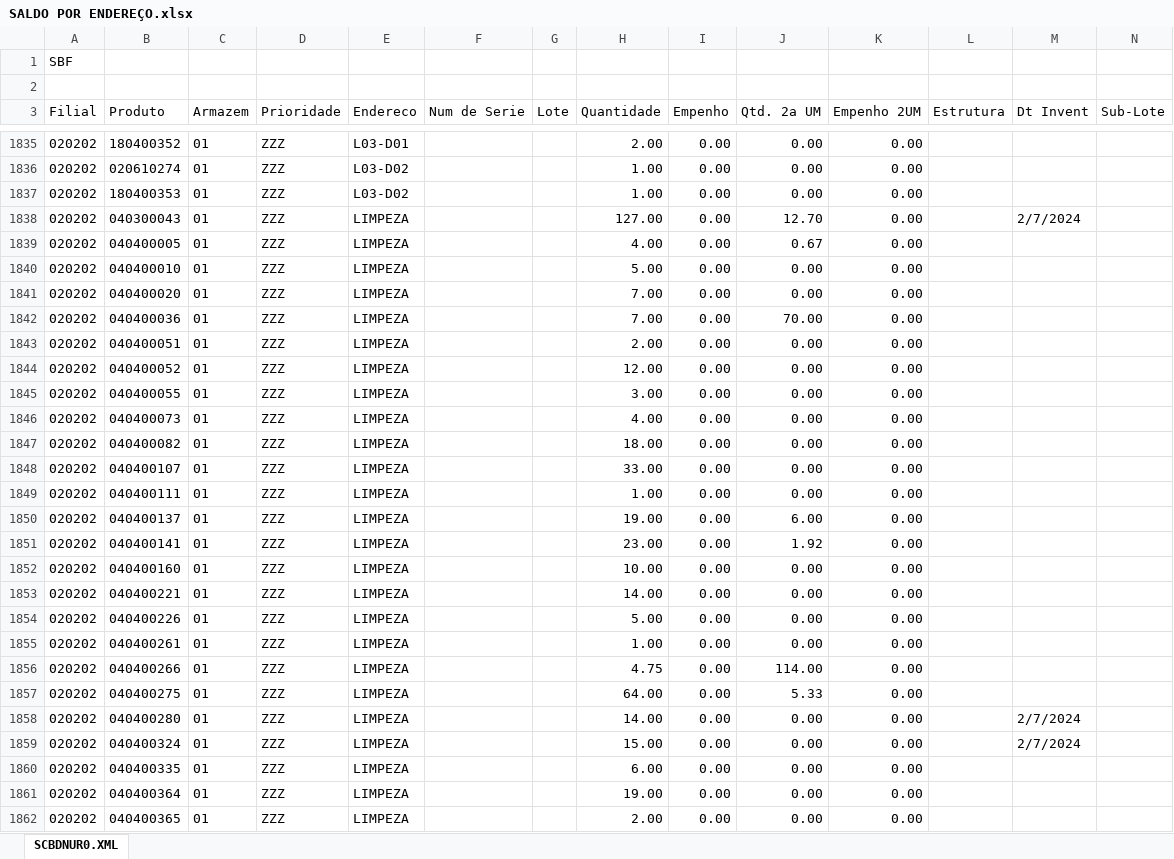
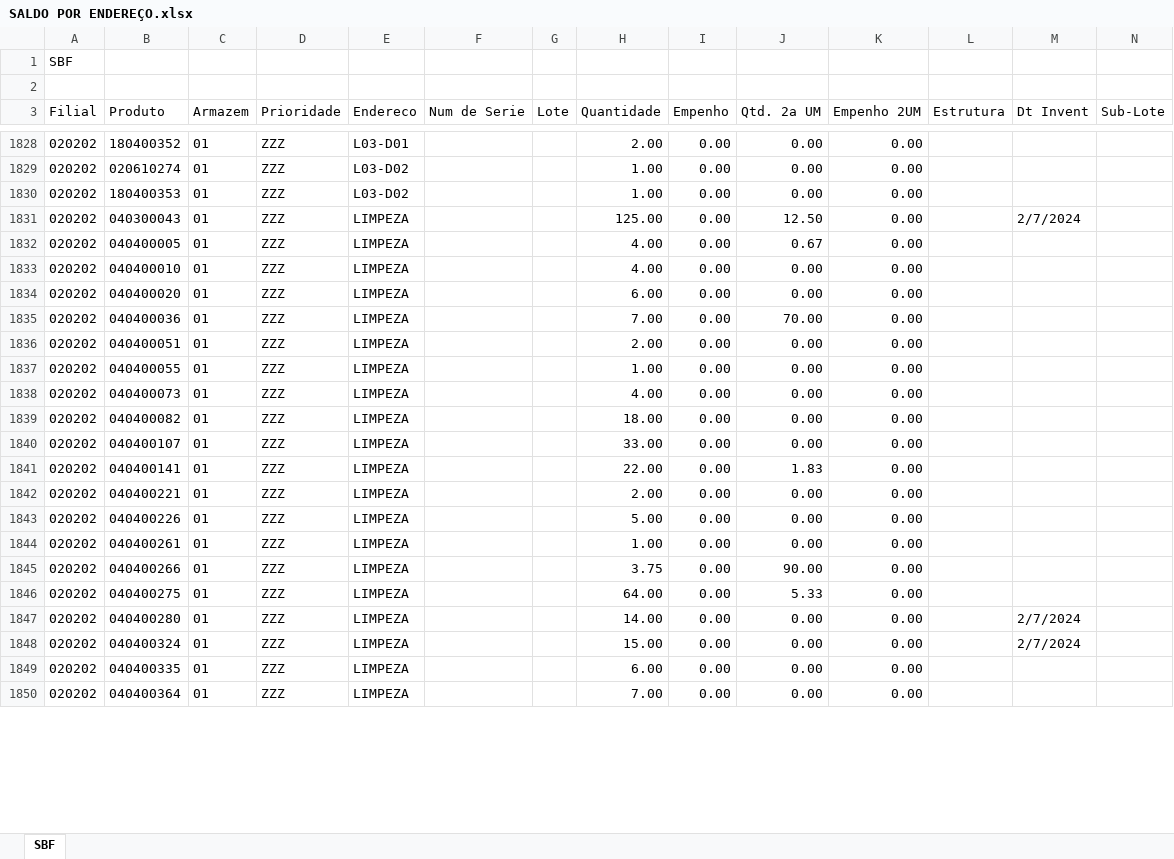
Before and after one commit to kaiquesiqueira-tech/CONSULTOR-PRODUTOS, an Excel workbook: dados/SALDO POR ENDEREÇO.xlsx, sheet SBF, drawn as a sheet; only a part is shown, gaps mark what is left out; values as stored, in another font and other column widths than the file's, no borders; removed rows and columns are numbered as before the commit, all else as after; the diff covers the shown part only; the diff names each change by its address in the sheet, - before the commit and + after, or states it on an @@ line.

```diff
--- a/dados/SALDO POR ENDEREÇO.xlsx (sheet SBF)
+++ b/dados/SALDO POR ENDEREÇO.xlsx (sheet SBF)
-sheet tab: SCBDNUR0.XML
+sheet tab: SBF
-H1831 (Quantidade): 127.00
+H1831 (Quantidade): 125.00
-J1831 (Qtd. 2a UM): 12.70
+J1831 (Qtd. 2a UM): 12.50
-H1833 (Quantidade): 5.00
+H1833 (Quantidade): 4.00
-H1834 (Quantidade): 7.00
+H1834 (Quantidade): 6.00
-row 1844: 020202 | 040400052 | 01 | ZZZ | LIMPEZA |  |  | 12.00 | 0.00 | 0.00 | 0.00
-H1837 (Quantidade): 3.00
+H1837 (Quantidade): 1.00
-row 1849: 020202 | 040400111 | 01 | ZZZ | LIMPEZA |  |  | 1.00 | 0.00 | 0.00 | 0.00
-row 1850: 020202 | 040400137 | 01 | ZZZ | LIMPEZA |  |  | 19.00 | 0.00 | 6.00 | 0.00
-H1841 (Quantidade): 23.00
+H1841 (Quantidade): 22.00
-J1841 (Qtd. 2a UM): 1.92
+J1841 (Qtd. 2a UM): 1.83
-row 1852: 020202 | 040400160 | 01 | ZZZ | LIMPEZA |  |  | 10.00 | 0.00 | 0.00 | 0.00
-H1842 (Quantidade): 14.00
+H1842 (Quantidade): 2.00
-H1845 (Quantidade): 4.75
+H1845 (Quantidade): 3.75
-J1845 (Qtd. 2a UM): 114.00
+J1845 (Qtd. 2a UM): 90.00
-H1850 (Quantidade): 19.00
+H1850 (Quantidade): 7.00
-row 1862: 020202 | 040400365 | 01 | ZZZ | LIMPEZA |  |  | 2.00 | 0.00 | 0.00 | 0.00
```
Also changed, not shown: 1 added row, 10 removed rows and 103 edited cells elsewhere in this sheet, 3 other files.
